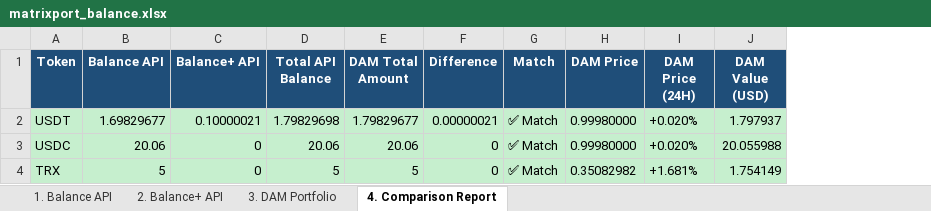
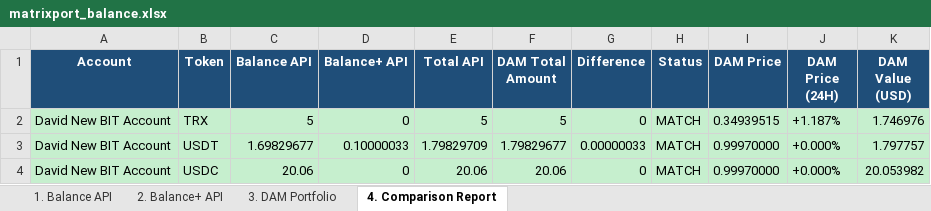
Before and after one commit to Rambo0x88/Automation_Claude, an Excel workbook: matrixport_balance.xlsx, sheet 4. Comparison Report, drawn as a sheet; values as stored, in another font and other column widths than the file's, no borders; removed rows and columns are numbered as before the commit, all else as after; the diff names each change by its address in the sheet, - before the commit and + after, or states it on an @@ line.

```diff
--- a/matrixport_balance.xlsx (sheet 4. Comparison Report)
+++ b/matrixport_balance.xlsx (sheet 4. Comparison Report)
+column A (Account), rows 3-4: David New BIT Account | David New BIT Account
-column G (Match), rows 2-3: ✅ Match | ✅ Match
+column H (Status), rows 3-4: MATCH | MATCH
-E1: Total API Balance
+E1: Total API
+row 2: David New BIT Account | TRX | 5 | 0 | 5 | 5 | 0 | MATCH | 0.34939515 | +1.187% | 1.746976
-D3 (Balance+ API): 0.10000021
+D3 (Balance+ API): 0.10000033
-E3 (Total API): 1.79829698
+E3 (Total API): 1.79829709
-G3 (Difference): 0.00000021
+G3 (Difference): 0.00000033
-I3:I4 (DAM Price): 0.99980000
+I3:I4 (DAM Price): 0.99970000
-J3:J4 (DAM Price (24H)): +0.020%
+J3:J4 (DAM Price (24H)): +0.000%
-K3 (DAM Value (USD)): 1.797937
+K3 (DAM Value (USD)): 1.797757
-K4 (DAM Value (USD)): 20.055988
+K4 (DAM Value (USD)): 20.053982
-row 4: TRX | 5 | 0 | 5 | 5 | 0 | ✅ Match | 0.35082982 | +1.681% | 1.754149
```
Also changed, not shown: sheet 3. DAM Portfolio, sheet 2. Balance+ API, sheet 1. Balance API.
